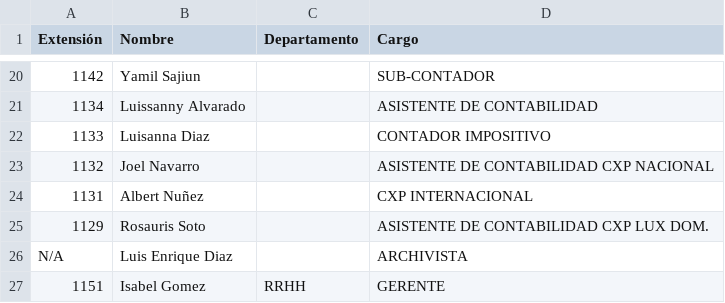
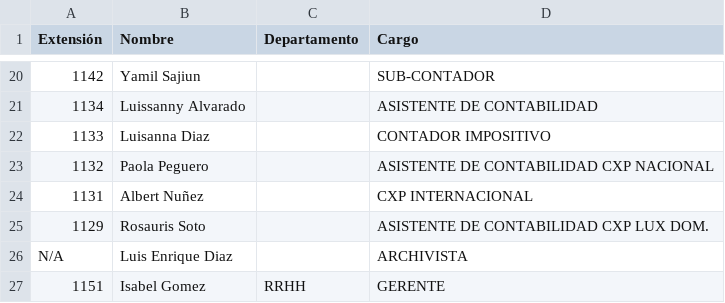
Before and after one commit to dbaezh78/agenda, a CSV file: src/datos.csv, drawn as a sheet; only a part is shown, gaps mark what is left out; the diff names each change by its address in the sheet, - before the commit and + after, or states it on an @@ line.

Commit message:
Update datos.csv

```diff
--- a/src/datos.csv
+++ b/src/datos.csv
-B23 (Nombre): Joel Navarro
+B23 (Nombre): Paola Peguero
```
